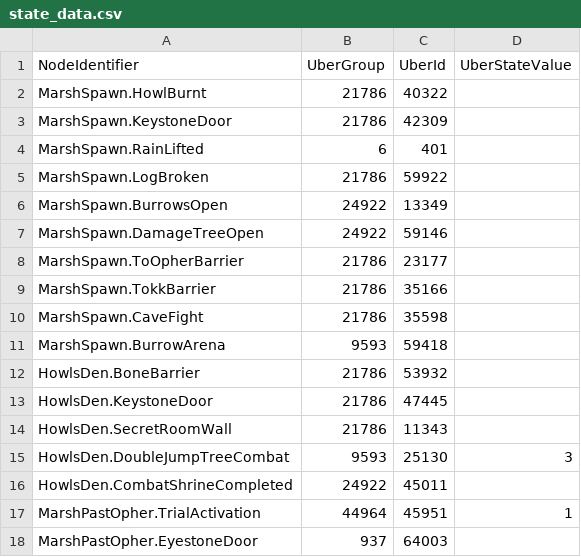
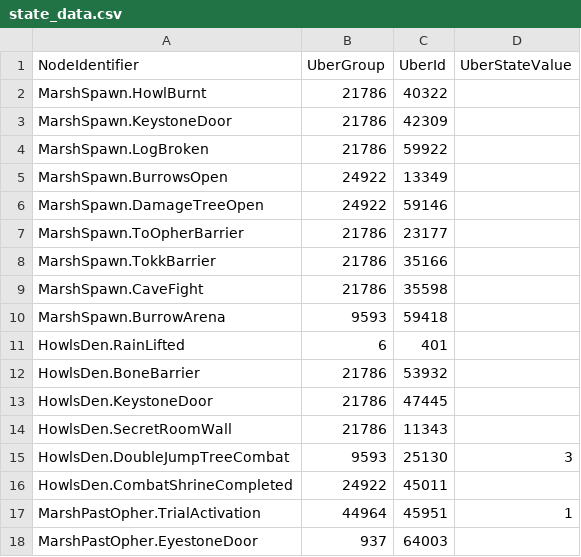
Before and after one commit to ori-community/wotw-seedgen, a CSV file: wotw_seedgen/state_data.csv, drawn as a sheet; only a part is shown; removed rows and columns are numbered as before the commit, all else as after; the diff names each change by its address in the sheet, - before the commit and + after, or states it on an @@ line.

Commit message:
RainLifted originate from HowlsDen

```diff
--- a/wotw_seedgen/state_data.csv
+++ b/wotw_seedgen/state_data.csv
-row 4: MarshSpawn.RainLifted | 6 | 401
+row 11: HowlsDen.RainLifted | 6 | 401
```
Also changed, not shown: 1 other file.
